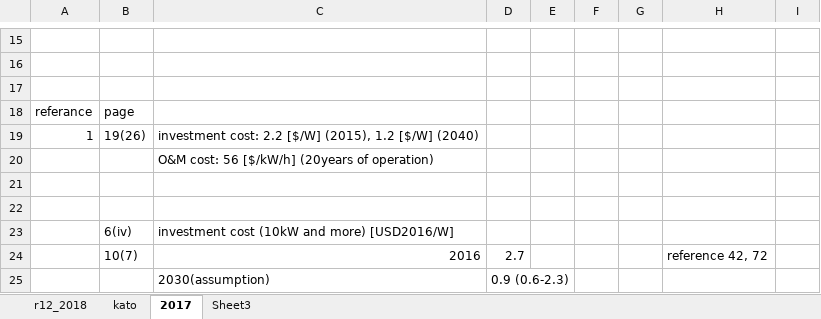
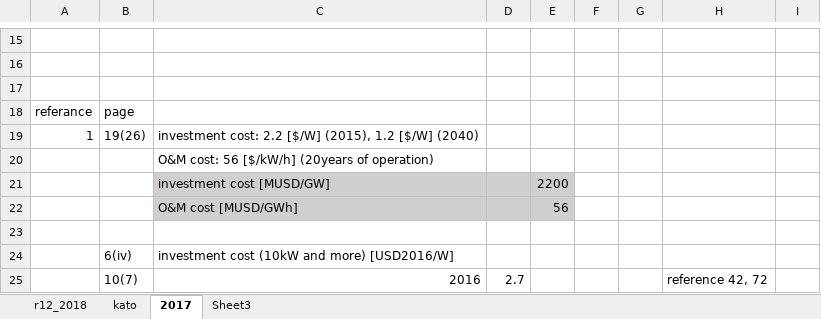
Before and after one commit to arfc/i2cner, an Excel workbook: data/japan_costs/solar_japan.xlsx, sheet 2017, drawn as a sheet; only a part is shown, gaps mark what is left out; the shorter side is filled out with more unchanged rows; values as stored, in another font and other column widths than the file's, no borders; the diff names each change by its address in the sheet, - before the commit and + after, or states it on an @@ line.

```diff
--- a/data/japan_costs/solar_japan.xlsx (sheet 2017)
+++ b/data/japan_costs/solar_japan.xlsx (sheet 2017)
-row 21: (empty)
+row 21:  |  | investment cost [MUSD/GW] |  | 2200
-C21:E21 fill: none
+C21:E21 fill: #D0CECE
+row 22:  |  | O&M cost [MUSD/GWh] |  | 56
```
Also changed, not shown: data/japan_costs/ccs_japan.xlsx.
